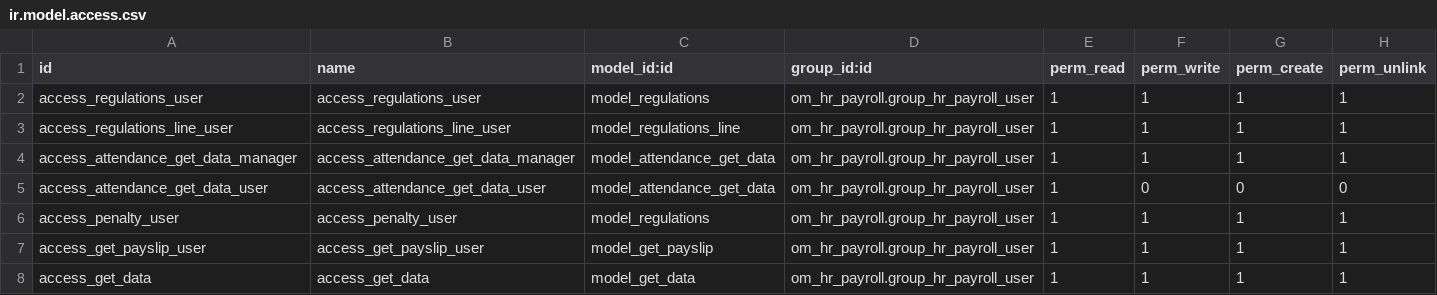
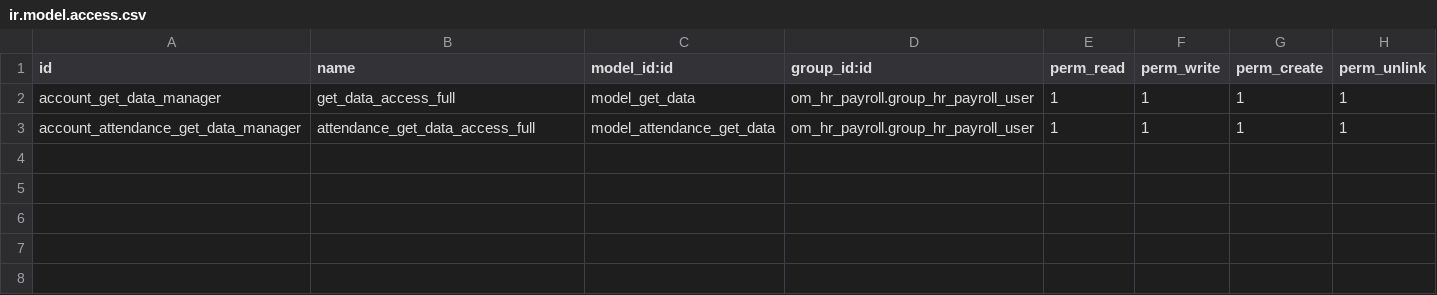
Before and after one commit to ALhayaGroup/Alhayat_HMC, a CSV file: hr_zk/security/ir.model.access.csv, drawn as a sheet.

```diff
--- a/hr_zk/security/ir.model.access.csv
+++ b/hr_zk/security/ir.model.access.csv
@@ -1,8 +1,3 @@
 id,name,model_id:id,group_id:id,perm_read,perm_write,perm_create,perm_unlink
-access_regulations_user,access_regulations_user,model_regulations,om_hr_payroll.group_hr_payroll_user,1,1,1,1
-access_regulations_line_user,access_regulations_line_user,model_regulations_line,om_hr_payroll.group_hr_payroll_user,1,1,1,1
-access_attendance_get_data_manager,access_attendance_get_data_manager,model_attendance_get_data,om_hr_payroll.group_hr_payroll_user,1,1,1,1
-access_attendance_get_data_user,access_attendance_get_data_user,model_attendance_get_data,om_hr_payroll.group_hr_payroll_user,1,0,0,0
-access_penalty_user,access_penalty_user,model_regulations,om_hr_payroll.group_hr_payroll_user,1,1,1,1
-access_get_payslip_user,access_get_payslip_user,model_get_payslip,om_hr_payroll.group_hr_payroll_user,1,1,1,1
-access_get_data,access_get_data,model_get_data,om_hr_payroll.group_hr_payroll_user,1,1,1,1
+account_get_data_manager,get_data_access_full,model_get_data,om_hr_payroll.group_hr_payroll_user,1,1,1,1
+account_attendance_get_data_manager,attendance_get_data_access_full,model_attendance_get_data,om_hr_payroll.group_hr_payroll_user,1,1,1,1
```
Also changed, not shown: 18 other files.
